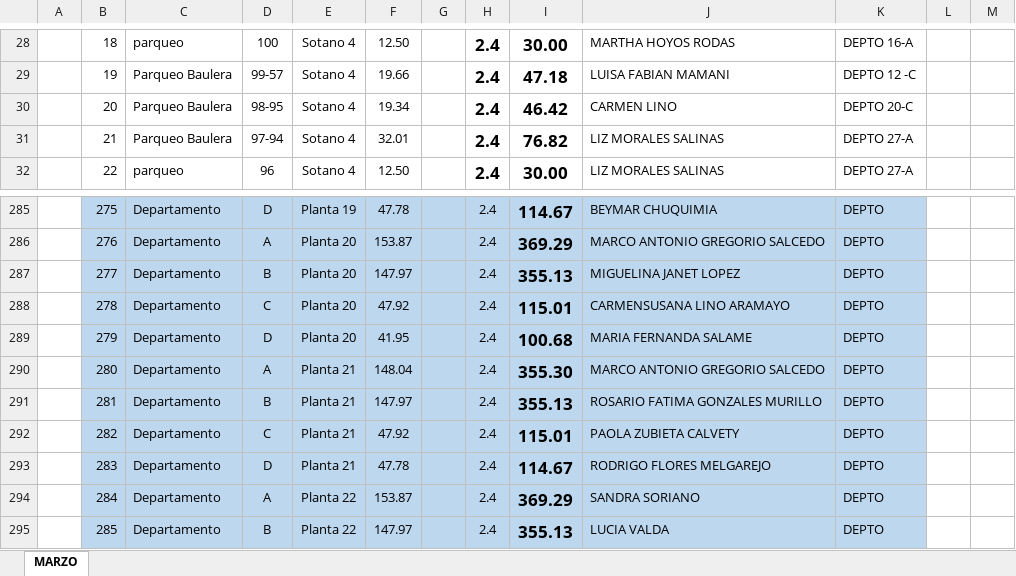
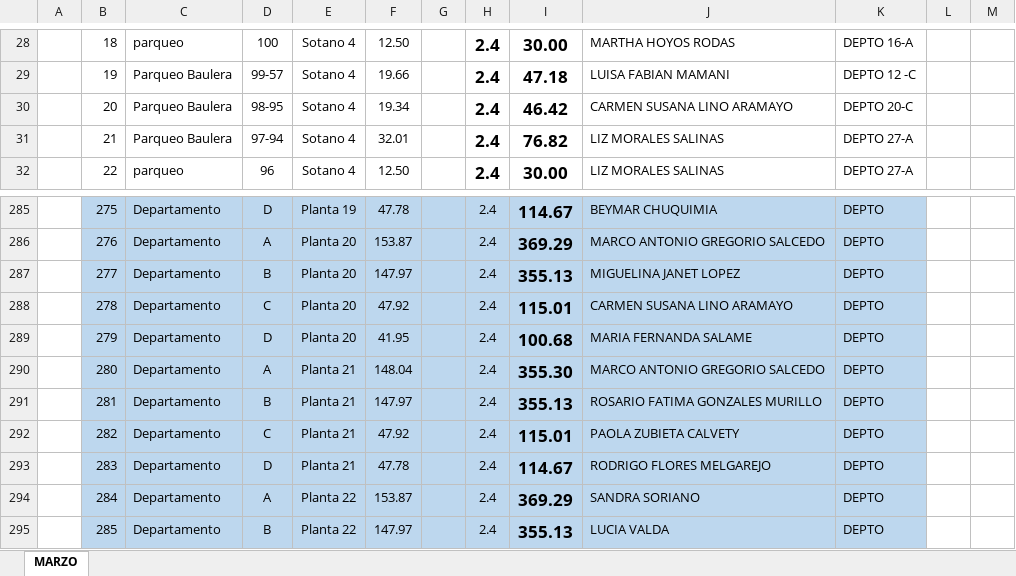
Before and after one commit to R-Duran19/GestionExpensas2026, an Excel workbook: FAITH RICARDO.xlsx, sheet MARZO, drawn as a sheet; only a part is shown, gaps mark what is left out; values as stored, in another font and other column widths than the file's, no borders; the diff names each change by its address in the sheet, - before the commit and + after, or states it on an @@ line.

Commit message:
chore(datos): agregar planillas excel de gestión

```diff
--- a/FAITH RICARDO.xlsx (sheet MARZO)
+++ b/FAITH RICARDO.xlsx (sheet MARZO)
-J30: CARMEN LINO
+J30: CARMEN SUSANA LINO ARAMAYO
-J288: CARMENSUSANA LINO ARAMAYO
+J288: CARMEN SUSANA LINO ARAMAYO
```
Also changed, not shown: 2 other files.
